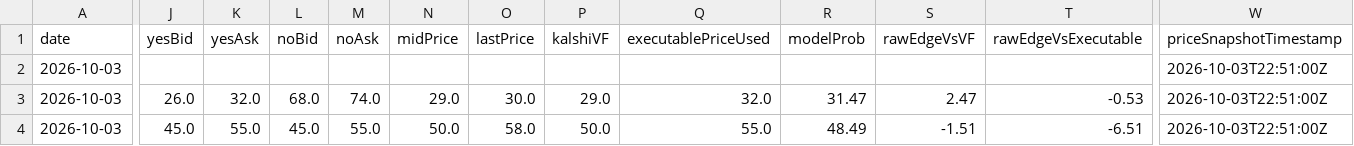
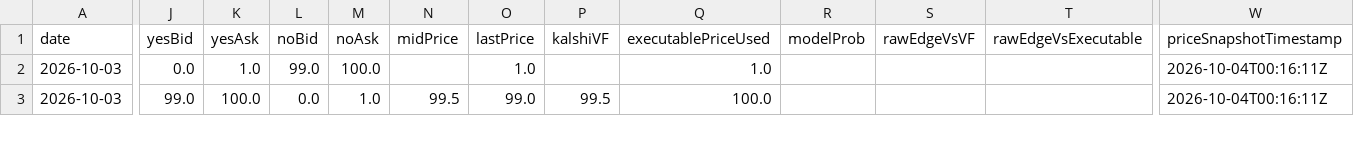
Before and after one commit to chmoses98/edge-finder-api, a CSV file: data/f5_audit_2026-10-03.csv, drawn as a sheet; only a part is shown, gaps mark what is left out; removed rows and columns are numbered as before the commit, all else as after; rows hold the shown columns only; the diff covers the shown part only; the diff names each change by its address in the sheet, - before the commit and + after, or states it on an @@ line.

```diff
--- a/data/f5_audit_2026-10-03.csv
+++ b/data/f5_audit_2026-10-03.csv
-row 2: 2026-10-03 |  |  |  |  |  |  |  |  |  |  |  | 2026-10-03T22:51:00Z
-J2 (yesBid): 26.0
+J2 (yesBid): 0.0
-K2 (yesAsk): 32.0
+K2 (yesAsk): 1.0
-L2 (noBid): 68.0
+L2 (noBid): 99.0
-M2 (noAsk): 74.0
+M2 (noAsk): 100.0
-N2 (midPrice): 29.0
+N2 (midPrice): (empty)
-O2 (lastPrice): 30.0
+O2 (lastPrice): 1.0
-P2 (kalshiVF): 29.0
+P2 (kalshiVF): (empty)
-Q2 (executablePriceUsed): 32.0
+Q2 (executablePriceUsed): 1.0
-R2 (modelProb): 31.47
+R2 (modelProb): (empty)
-S2 (rawEdgeVsVF): 2.47
+S2 (rawEdgeVsVF): (empty)
-T2 (rawEdgeVsExecutable): -0.53
+T2 (rawEdgeVsExecutable): (empty)
-W2:W3 (priceSnapshotTimestamp): 2026-10-03T22:51:00Z
+W2:W3 (priceSnapshotTimestamp): 2026-10-04T00:16:11Z
-J3 (yesBid): 45.0
+J3 (yesBid): 99.0
-K3 (yesAsk): 55.0
+K3 (yesAsk): 100.0
-L3 (noBid): 45.0
+L3 (noBid): 0.0
-M3 (noAsk): 55.0
+M3 (noAsk): 1.0
-N3 (midPrice): 50.0
+N3 (midPrice): 99.5
-O3 (lastPrice): 58.0
+O3 (lastPrice): 99.0
-P3 (kalshiVF): 50.0
+P3 (kalshiVF): 99.5
-Q3 (executablePriceUsed): 55.0
+Q3 (executablePriceUsed): 100.0
-R3 (modelProb): 48.49
+R3 (modelProb): (empty)
-S3 (rawEdgeVsVF): -1.51
+S3 (rawEdgeVsVF): (empty)
-T3 (rawEdgeVsExecutable): -6.51
+T3 (rawEdgeVsExecutable): (empty)
```
Also changed, not shown: 25 edited cells elsewhere in this file, 26 other files.
